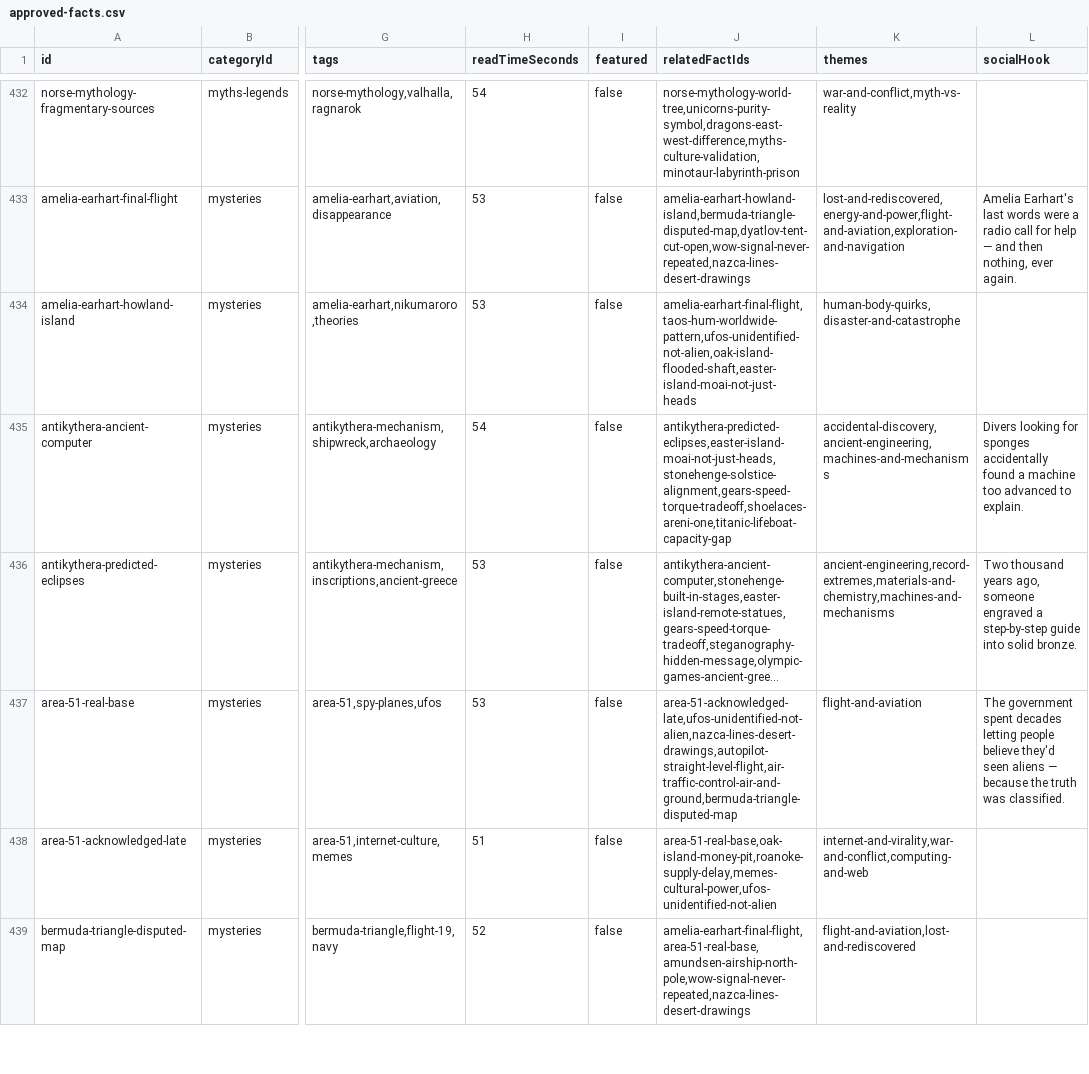
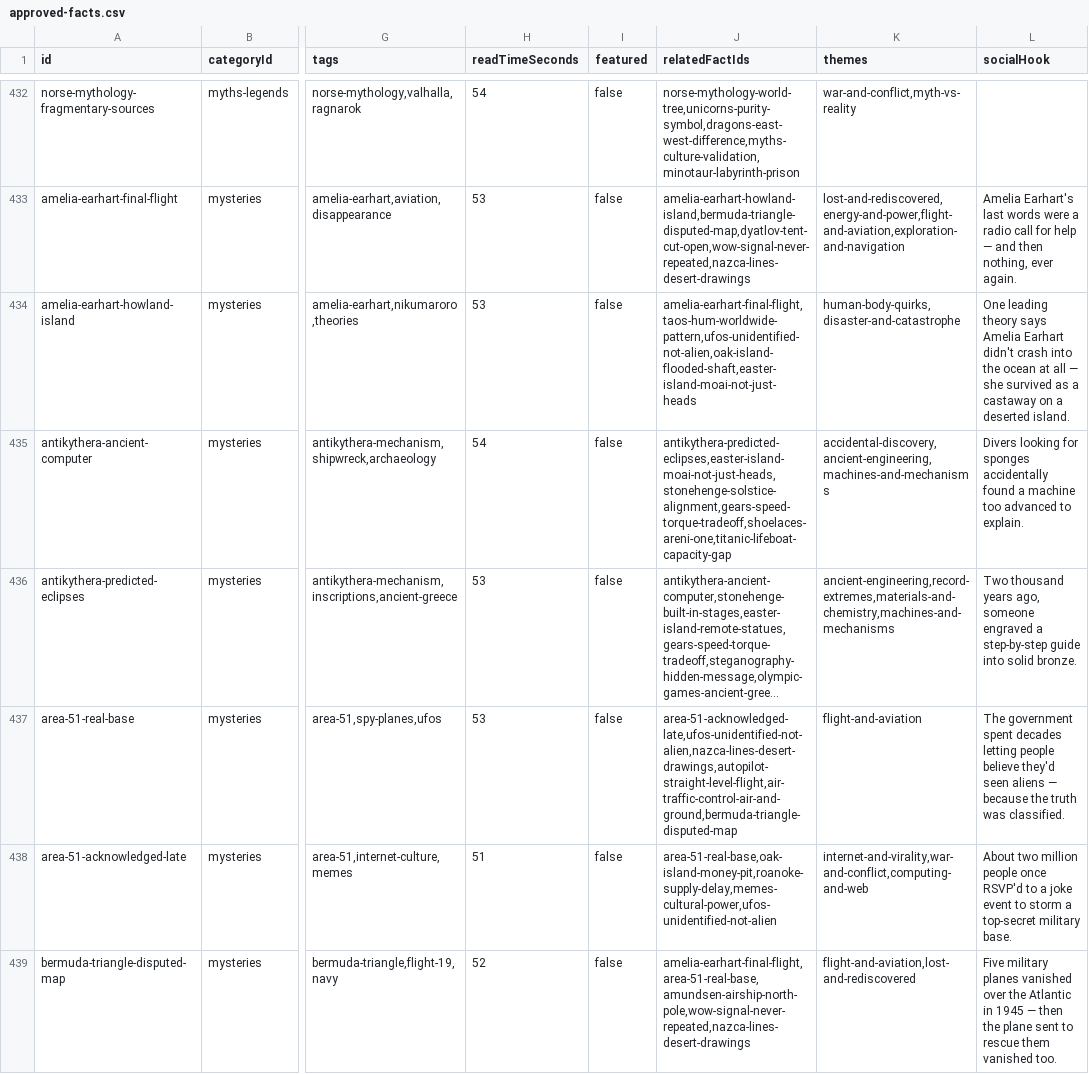
Before and after one commit to xaviersalazar/nib-content-workflow, a CSV file: approved-content/approved-facts.csv, drawn as a sheet; only a part is shown, gaps mark what is left out; long unchanged cells end in …; the diff covers the shown part only; the diff names each change by its address in the sheet, - before the commit and + after, or states it on an @@ line.

Commit message:
feat: complete socialHook backfill for Mysteries (Tier A phase 13)

```diff
--- a/approved-content/approved-facts.csv
+++ b/approved-content/approved-facts.csv
-L434 (socialHook): (empty)
+L434 (socialHook): One leading theory says Amelia Earhart didn't crash into the ocean at all — she survived as a castaway on a deserted island.
-L438 (socialHook): (empty)
+L438 (socialHook): About two million people once RSVP'd to a joke event to storm a top-secret military base.
-L439 (socialHook): (empty)
+L439 (socialHook): Five military planes vanished over the Atlantic in 1945 — then the plane sent to rescue them vanished too.
```
Also changed, not shown: 18 edited cells elsewhere in this file, 1 other file.
